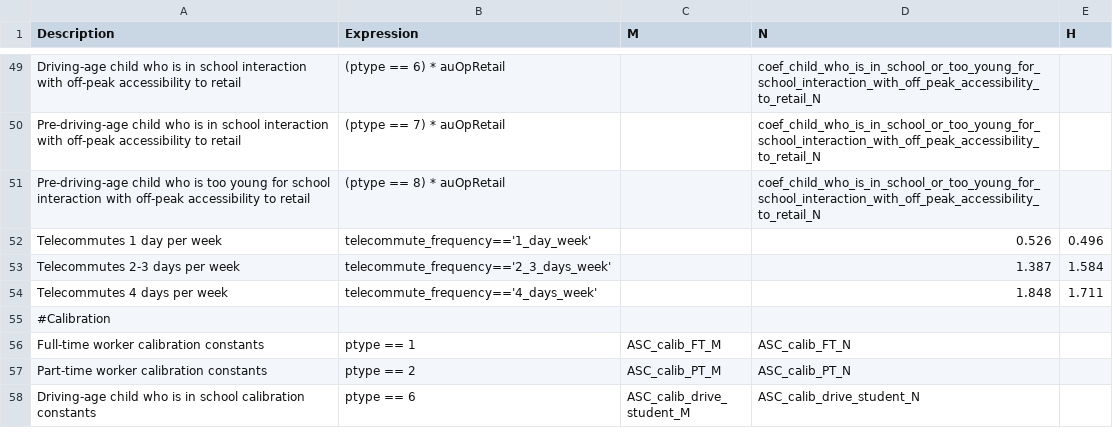
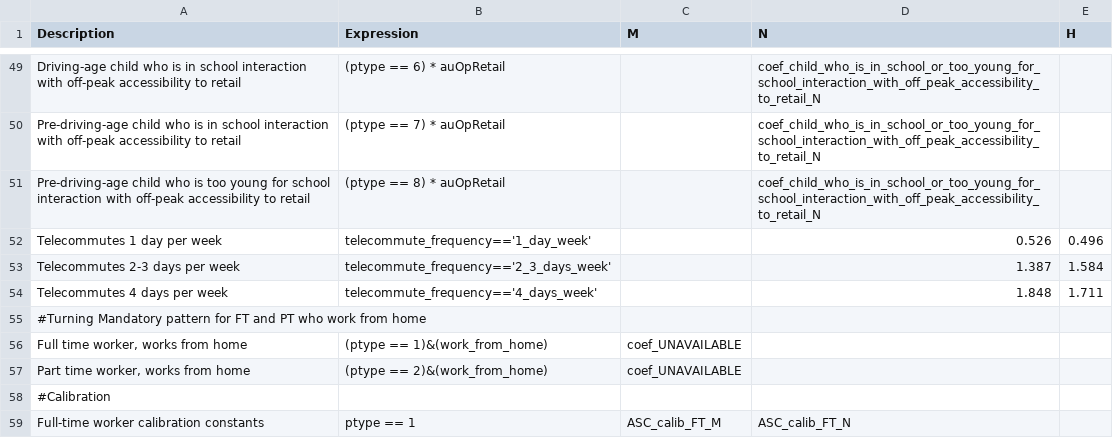
Before and after one commit to CMAP-REPOS/cmap_abm, a CSV file: activitysim/configs/cdap_indiv_and_hhsize1.csv, drawn as a sheet; only a part is shown, gaps mark what is left out; the shorter side is filled out with more unchanged rows; the diff names each change by its address in the sheet, - before the commit and + after, or states it on an @@ line.

Commit message:
set mandatory to unavailable for WFH workers

```diff
--- a/activitysim/configs/cdap_indiv_and_hhsize1.csv
+++ b/activitysim/configs/cdap_indiv_and_hhsize1.csv
+row 55: #Turning Mandatory pattern for FT and PT who work from home
+row 56: Full time worker, works from home | (ptype == 1)&(work_from_home) | coef_UNAVAILABLE
+row 57: Part time worker, works from home | (ptype == 2)&(work_from_home) | coef_UNAVAILABLE
```
